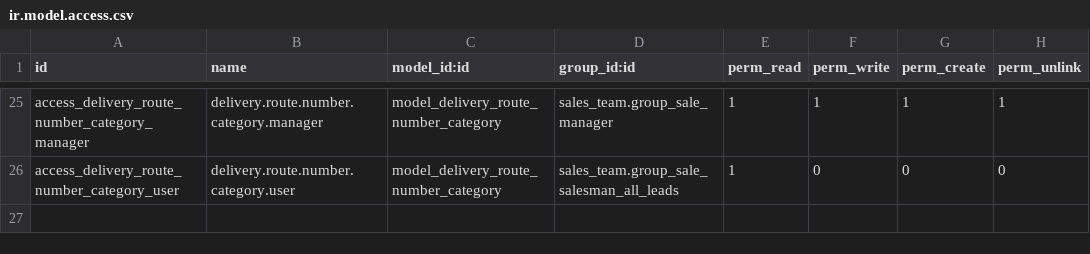
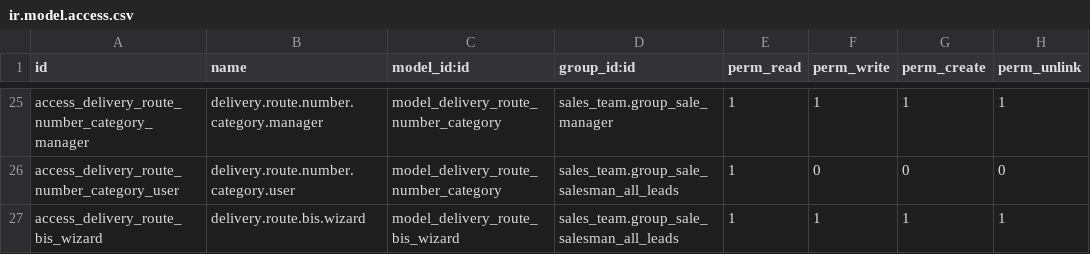
Before and after one commit to eynes/ivess, a CSV file: logistic_custom_ivess/security/ir.model.access.csv, drawn as a sheet; only a part is shown, gaps mark what is left out; the diff names each change by its address in the sheet, - before the commit and + after, or states it on an @@ line.

```diff
--- a/logistic_custom_ivess/security/ir.model.access.csv
+++ b/logistic_custom_ivess/security/ir.model.access.csv
+row 27: access_delivery_route_bis_wizard | delivery.route.bis.wizard | model_delivery_route_bis_wizard | sales_team.group_sale_salesman_all_leads | 1 | 1 | 1 | 1
```
Also changed, not shown: 6 other files.
